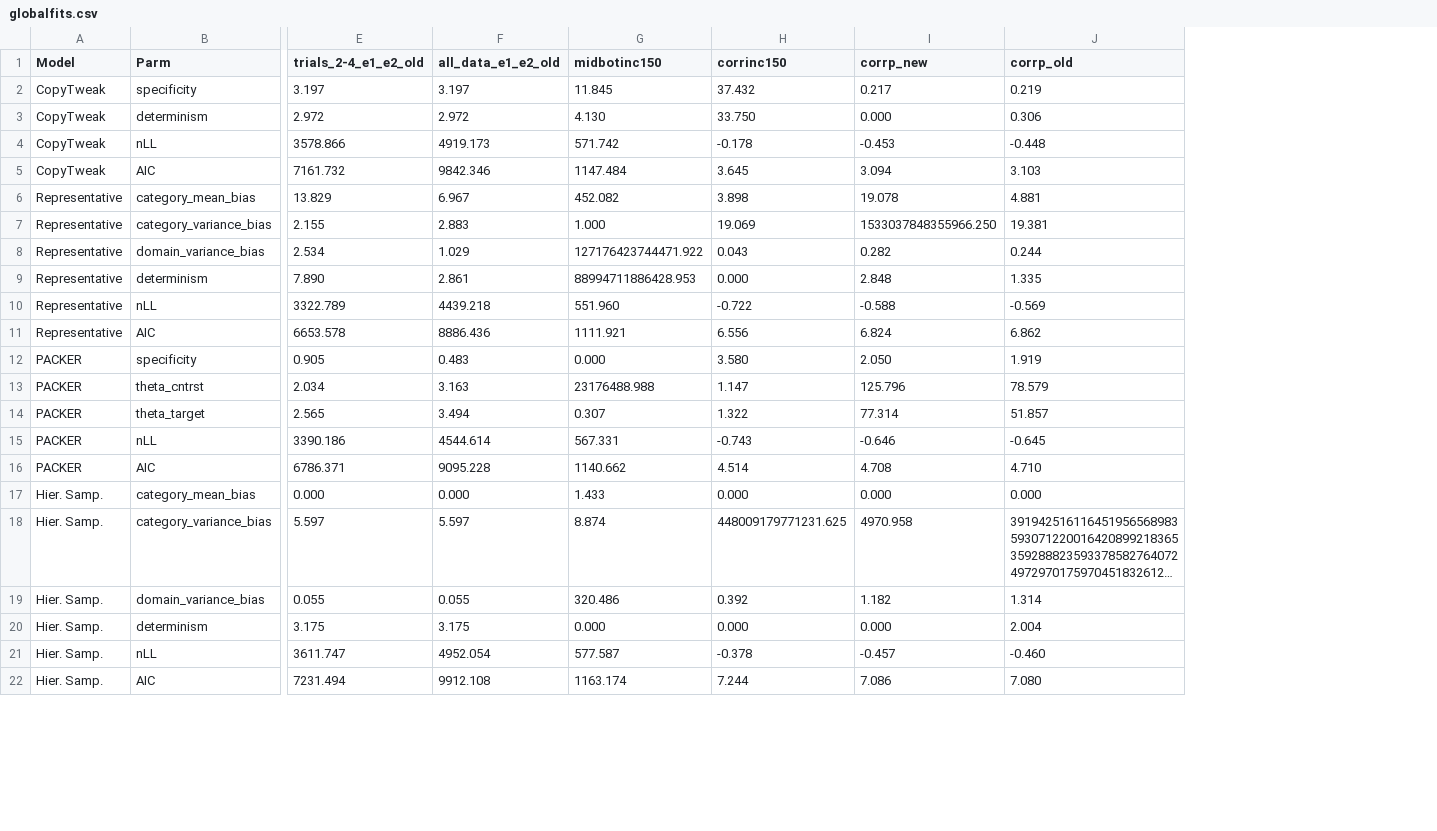
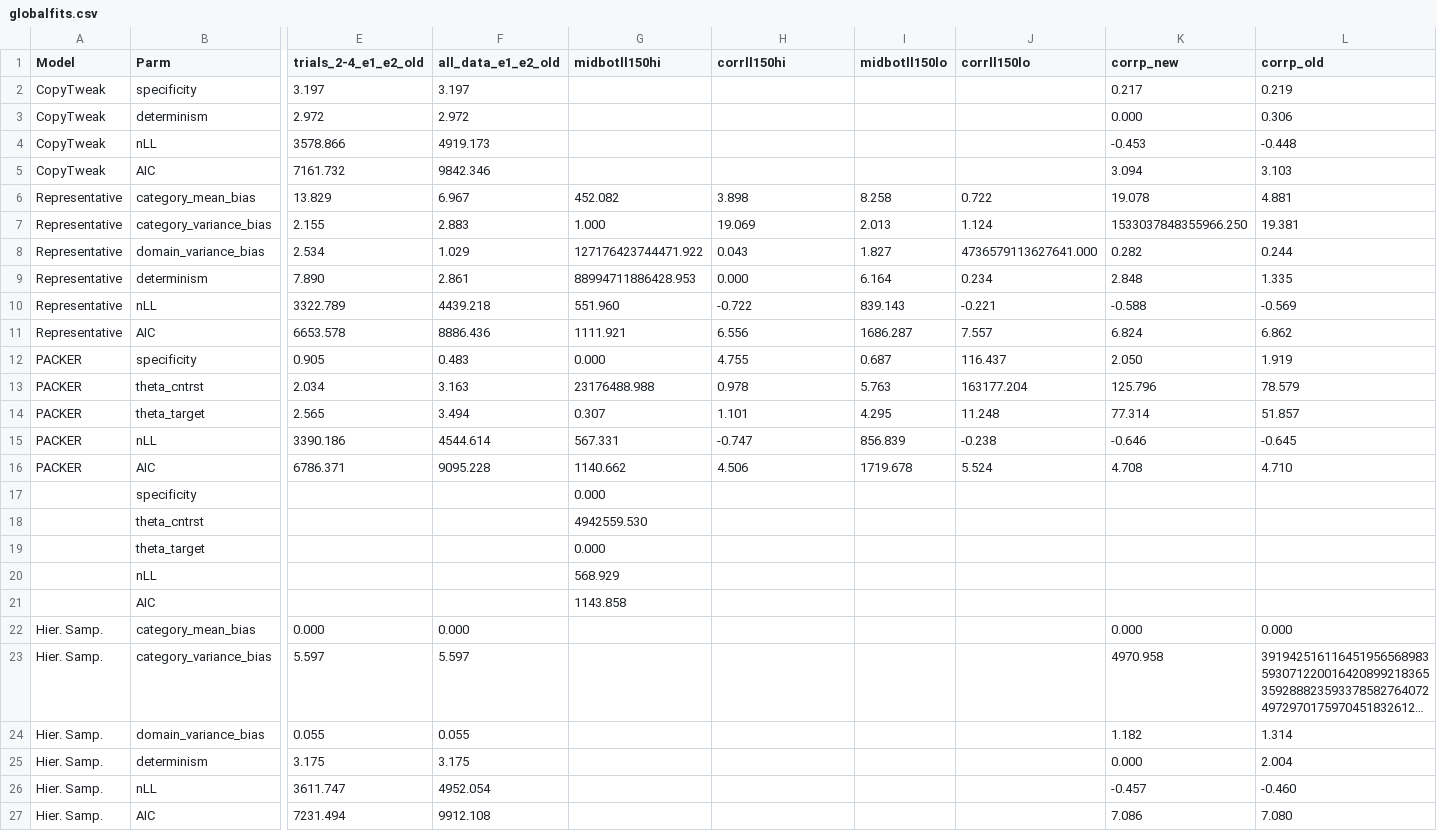
Before and after one commit to AusterweilLab/generating_categories, a CSV file: Experiments/cogpsych-code/globalfits.csv, drawn as a sheet; only a part is shown, gaps mark what is left out; long unchanged cells end in …; addresses are those after the commit; rows hold the shown columns only; the diff covers the shown part only; the diff names each change by its address in the sheet, - before the commit and + after, or states it on an @@ line.

Commit message:
Models no longer match gold copy for some reason. Investigation underway.

```diff
--- a/Experiments/cogpsych-code/globalfits.csv
+++ b/Experiments/cogpsych-code/globalfits.csv
+column I (midbotll150lo), rows 6-16: 8.258 | 2.013 | 1.827 | 6.164 | 839.143 | 1686.287 | 0.687 | 5.763 | 4.295 | 856.839 | 1719.678
+column J (corrll150lo), rows 6-16: 0.722 | 1.124 | 4736579113627641.000 | 0.234 | -0.221 | 7.557 | 116.437 | 163177.204 | 11.248 | -0.238 | 5.524
-G1: midbotinc150
+G1: midbotll150hi
-H1: corrinc150
+H1: corrll150hi
-G2 (midbotll150hi): 11.845
+G2 (midbotll150hi): (empty)
-H2 (corrll150hi): 37.432
+H2 (corrll150hi): (empty)
-G3 (midbotll150hi): 4.130
+G3 (midbotll150hi): (empty)
-H3 (corrll150hi): 33.750
+H3 (corrll150hi): (empty)
-G4 (midbotll150hi): 571.742
+G4 (midbotll150hi): (empty)
-H4 (corrll150hi): -0.178
+H4 (corrll150hi): (empty)
-G5 (midbotll150hi): 1147.484
+G5 (midbotll150hi): (empty)
-H5 (corrll150hi): 3.645
+H5 (corrll150hi): (empty)
-H12 (corrll150hi): 3.580
+H12 (corrll150hi): 4.755
-H13 (corrll150hi): 1.147
+H13 (corrll150hi): 0.978
-H14 (corrll150hi): 1.322
+H14 (corrll150hi): 1.101
-H15 (corrll150hi): -0.743
+H15 (corrll150hi): -0.747
-H16 (corrll150hi): 4.514
+H16 (corrll150hi): 4.506
+row 17:  | specificity |  |  | 0.000
+row 18:  | theta_cntrst |  |  | 4942559.530
+row 19:  | theta_target |  |  | 0.000
+row 20:  | nLL |  |  | 568.929
+row 21:  | AIC |  |  | 1143.858
-G22 (midbotll150hi): 1.433
+G22 (midbotll150hi): (empty)
-H22 (corrll150hi): 0.000
+H22 (corrll150hi): (empty)
-G23 (midbotll150hi): 8.874
+G23 (midbotll150hi): (empty)
-H23 (corrll150hi): 448009179771231.625
+H23 (corrll150hi): (empty)
-G24 (midbotll150hi): 320.486
+G24 (midbotll150hi): (empty)
-H24 (corrll150hi): 0.392
+H24 (corrll150hi): (empty)
-G25 (midbotll150hi): 0.000
+G25 (midbotll150hi): (empty)
-H25 (corrll150hi): 0.000
+H25 (corrll150hi): (empty)
-G26 (midbotll150hi): 577.587
+G26 (midbotll150hi): (empty)
-H26 (corrll150hi): -0.378
+H26 (corrll150hi): (empty)
-G27 (midbotll150hi): 1163.174
+G27 (midbotll150hi): (empty)
-H27 (corrll150hi): 7.244
+H27 (corrll150hi): (empty)
```
Also changed, not shown: 13 edited cells elsewhere in this file, 20 other files.
